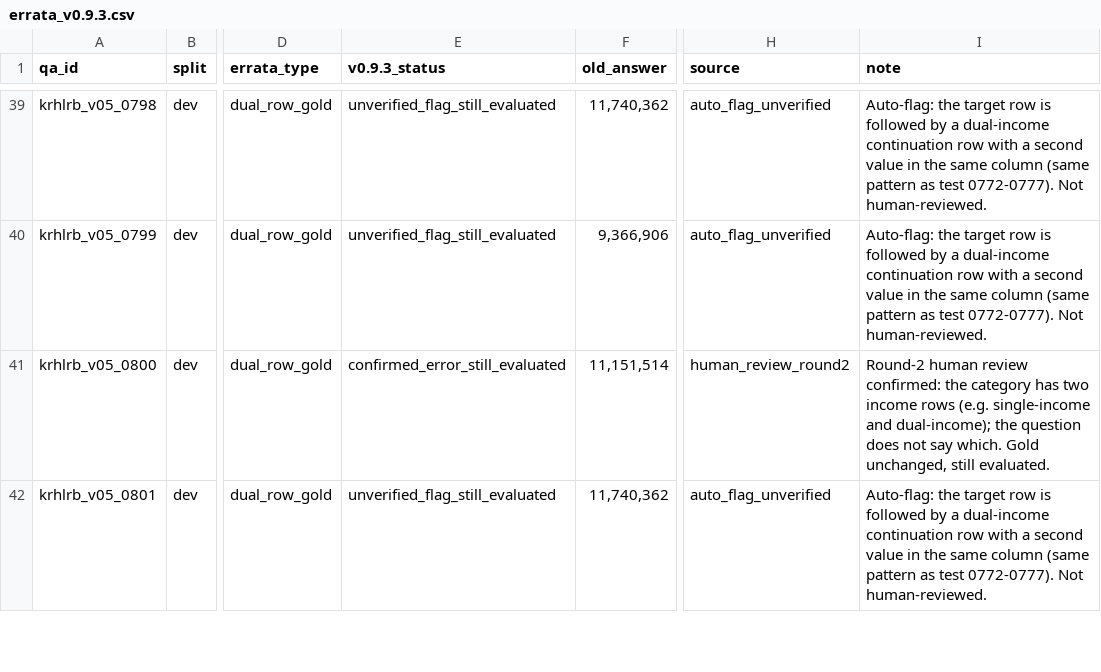
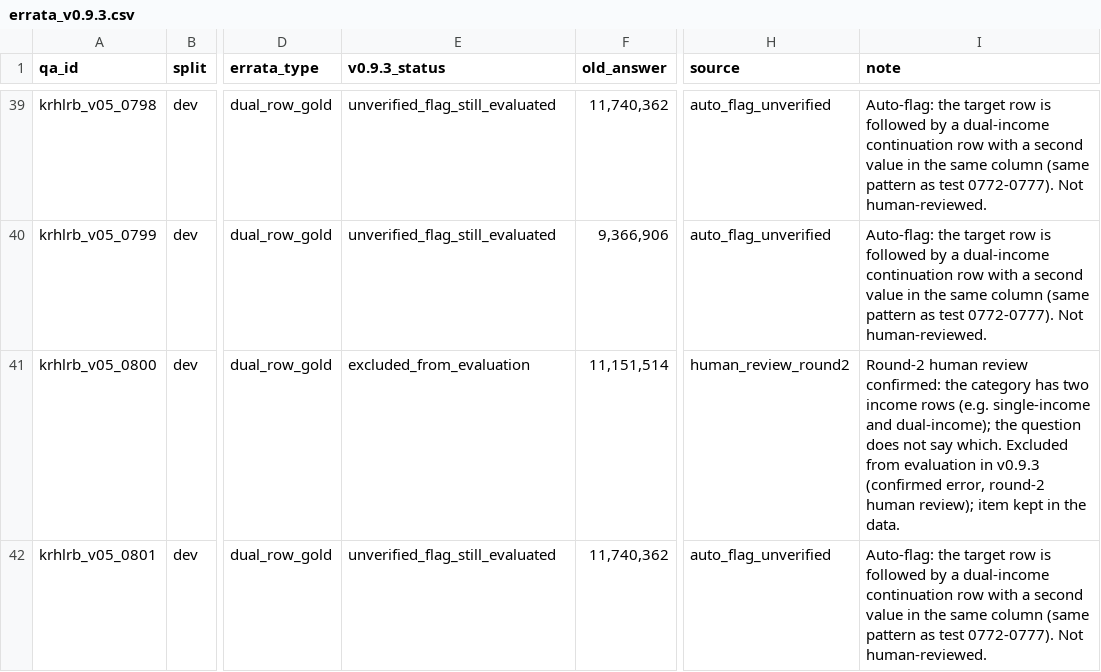
Before and after one commit to comsa33/kr-housing-longrag-bench, a CSV file: data/errata_v0.9.3.csv, drawn as a sheet; only a part is shown, gaps mark what is left out; the diff covers the shown part only; the diff names each change by its address in the sheet, - before the commit and + after, or states it on an @@ line.

Commit message:
data: exclude the 7 round-2 confirmed dev errors from evaluation (user decision); v0.9.3 eval_exclusions (5 test + 7 dev); docs and scorers updated

```diff
--- a/data/errata_v0.9.3.csv
+++ b/data/errata_v0.9.3.csv
-E41 (v0.9.3_status): confirmed_error_still_evaluated
+E41 (v0.9.3_status): excluded_from_evaluation
-I41 (note): …say which. Gold unchanged, still evaluated.
+I41 (note): …say which. Excluded from evaluation in v0.9.3 (confirmed error, round-2 human review); item kept in the data.
```
Also changed, not shown: 12 edited cells elsewhere in this file, 11 other files.
